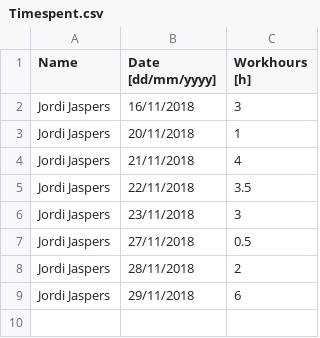
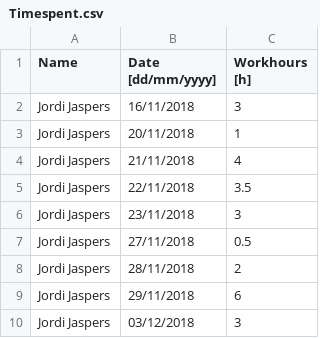
Before and after one commit to Jordi-Jaspers/GBA_INFCQ, a CSV file: Timespent.csv, drawn as a sheet; the diff names each change by its address in the sheet, - before the commit and + after, or states it on an @@ line.

```diff
--- a/Timespent.csv
+++ b/Timespent.csv
+row 10: Jordi Jaspers | 03/12/2018 | 3
```
Also changed, not shown: 1 other file.
